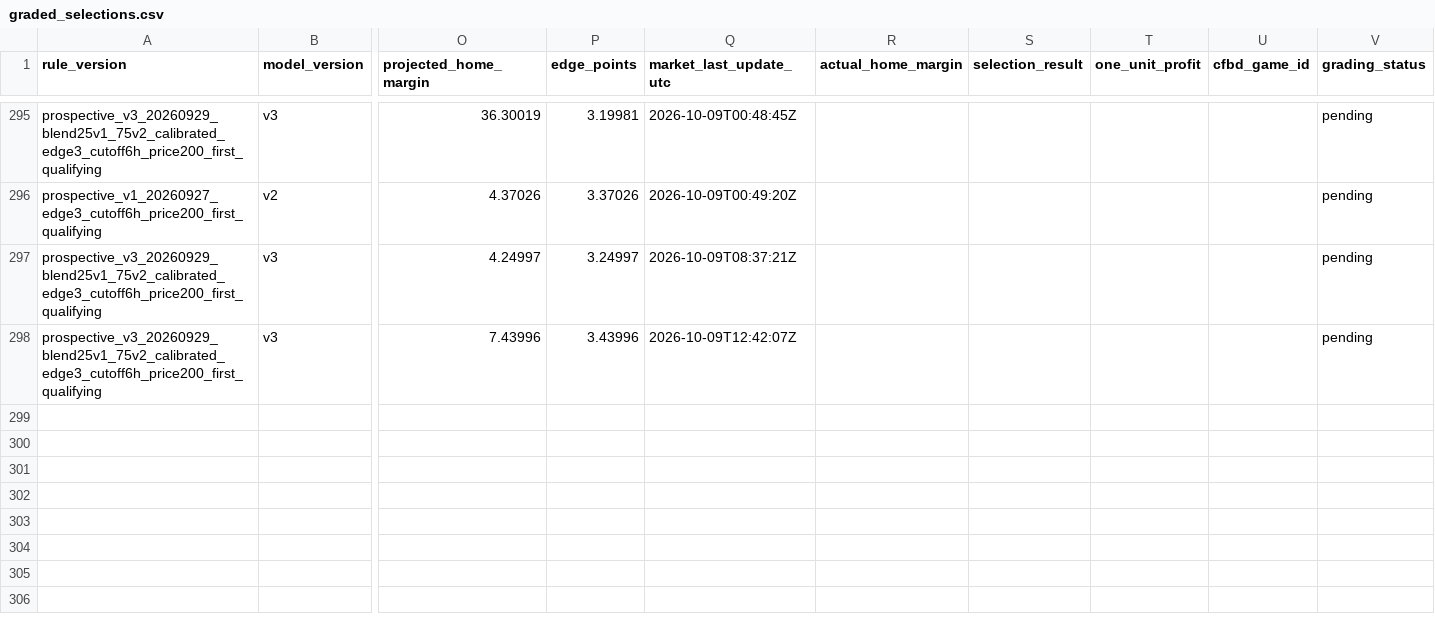
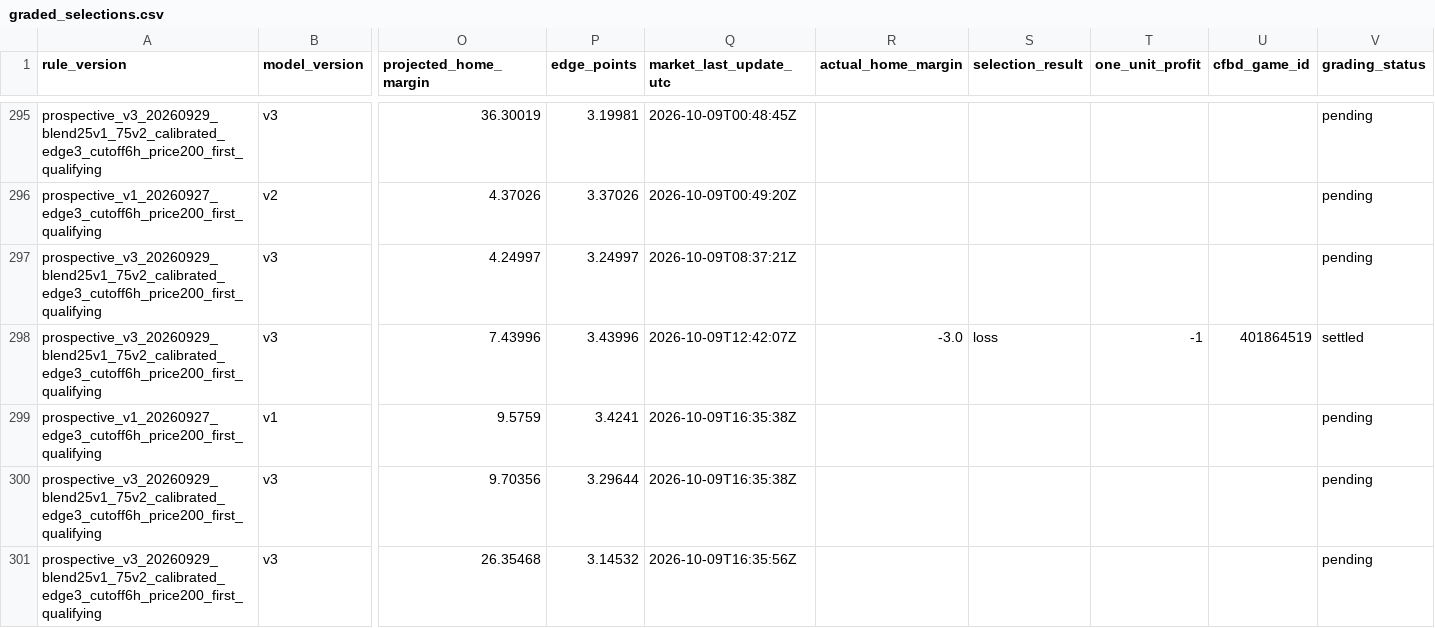
Before and after one commit to JarzCFB/codi-cfb-dashboard, a CSV file: prospective/graded_selections.csv, drawn as a sheet; only a part is shown, gaps mark what is left out; rows hold the shown columns only; the diff covers the shown part only; the diff names each change by its address in the sheet, - before the commit and + after, or states it on an @@ line.

```diff
--- a/prospective/graded_selections.csv
+++ b/prospective/graded_selections.csv
-R298 (actual_home_margin): (empty)
+R298 (actual_home_margin): -3.0
-S298 (selection_result): (empty)
+S298 (selection_result): loss
-T298 (one_unit_profit): (empty)
+T298 (one_unit_profit): -1
-U298 (cfbd_game_id): (empty)
+U298 (cfbd_game_id): 401864519
-V298 (grading_status): pending
+V298 (grading_status): settled
+row 299: prospective_v1_20260927_edge3_cutoff6h_price200_first_qualifying | v1 | 9.5759 | 3.4241 | 2026-10-09T16:35:38Z |  |  |  |  | pending
+row 300: prospective_v3_20260929_blend25v1_75v2_calibrated_edge3_cutoff6h_price200_first_qualifying | v3 | 9.70356 | 3.29644 | 2026-10-09T16:35:38Z |  |  |  |  | pending
+row 301: prospective_v3_20260929_blend25v1_75v2_calibrated_edge3_cutoff6h_price200_first_qualifying | v3 | 26.35468 | 3.14532 | 2026-10-09T16:35:56Z |  |  |  |  | pending
```
Also changed, not shown: 4 added rows and 60 edited cells elsewhere in this file, 1 other file.
